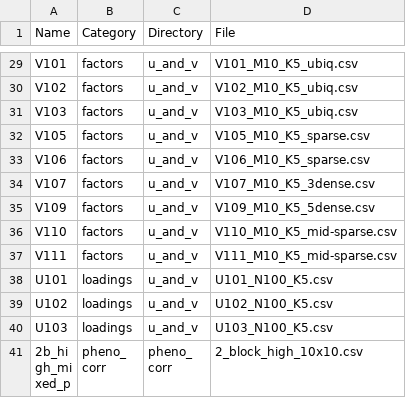
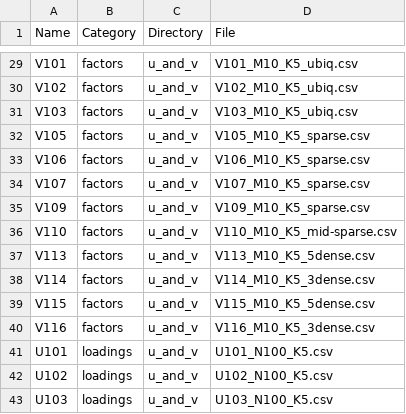
Before and after one commit to aomdahl/gleanr_workflow, a CSV file: manuscript_analyses/simulations/2_factor_based/setting_files/path_reference.csv, drawn as a sheet; only a part is shown, gaps mark what is left out; the shorter side is filled out with more unchanged rows.

```diff
--- a/manuscript_analyses/simulations/2_factor_based/setting_files/path_reference.csv
+++ b/manuscript_analyses/simulations/2_factor_based/setting_files/path_reference.csv
@@ -33,6 +33,9 @@ V105,factors,u_and_v,V105_M10_K5_sparse.csv
 V106,factors,u_and_v,V106_M10_K5_sparse.csv
-V107,factors,u_and_v,V107_M10_K5_3dense.csv
-V109,factors,u_and_v,V109_M10_K5_5dense.csv
+V107,factors,u_and_v,V107_M10_K5_sparse.csv
+V109,factors,u_and_v,V109_M10_K5_sparse.csv
 V110,factors,u_and_v,V110_M10_K5_mid-sparse.csv
-V111,factors,u_and_v,V111_M10_K5_mid-sparse.csv
+V113,factors,u_and_v,V113_M10_K5_5dense.csv
+V114,factors,u_and_v,V114_M10_K5_3dense.csv
+V115,factors,u_and_v,V115_M10_K5_5dense.csv
+V116,factors,u_and_v,V116_M10_K5_3dense.csv
 U101,loadings,u_and_v,U101_N100_K5.csv
```
Also changed, not shown: 26 other files.
